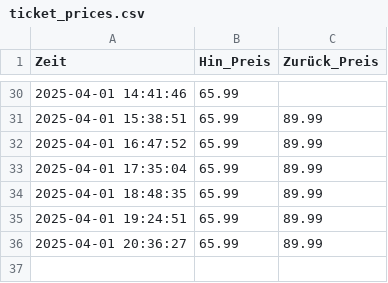
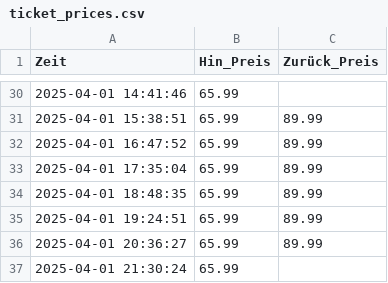
Before and after one commit to Chrish-97/DB-price-tracking, a CSV file: ticket_prices.csv, drawn as a sheet; only a part is shown, gaps mark what is left out; the diff names each change by its address in the sheet, - before the commit and + after, or states it on an @@ line.

```diff
--- a/ticket_prices.csv
+++ b/ticket_prices.csv
+row 37: 2025-04-01 21:30:24 | 65.99
```
Also changed, not shown: 2 other files.
